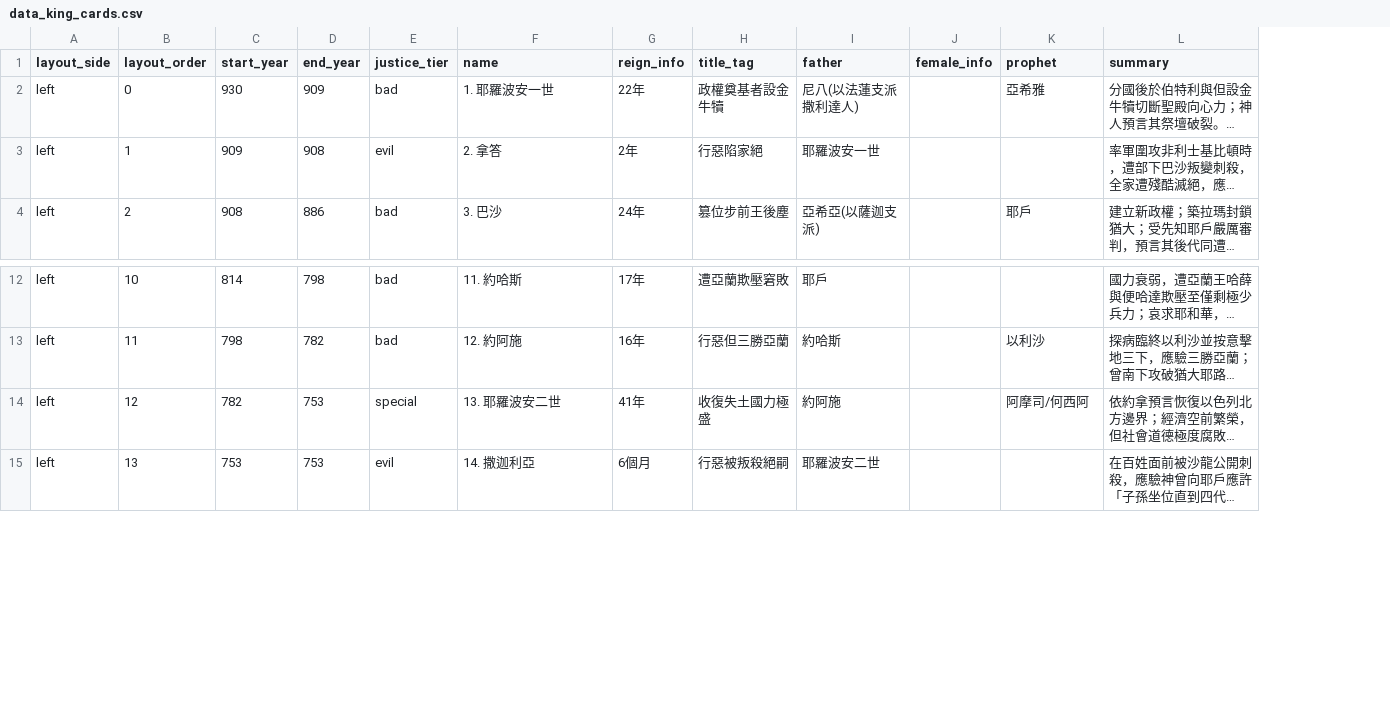
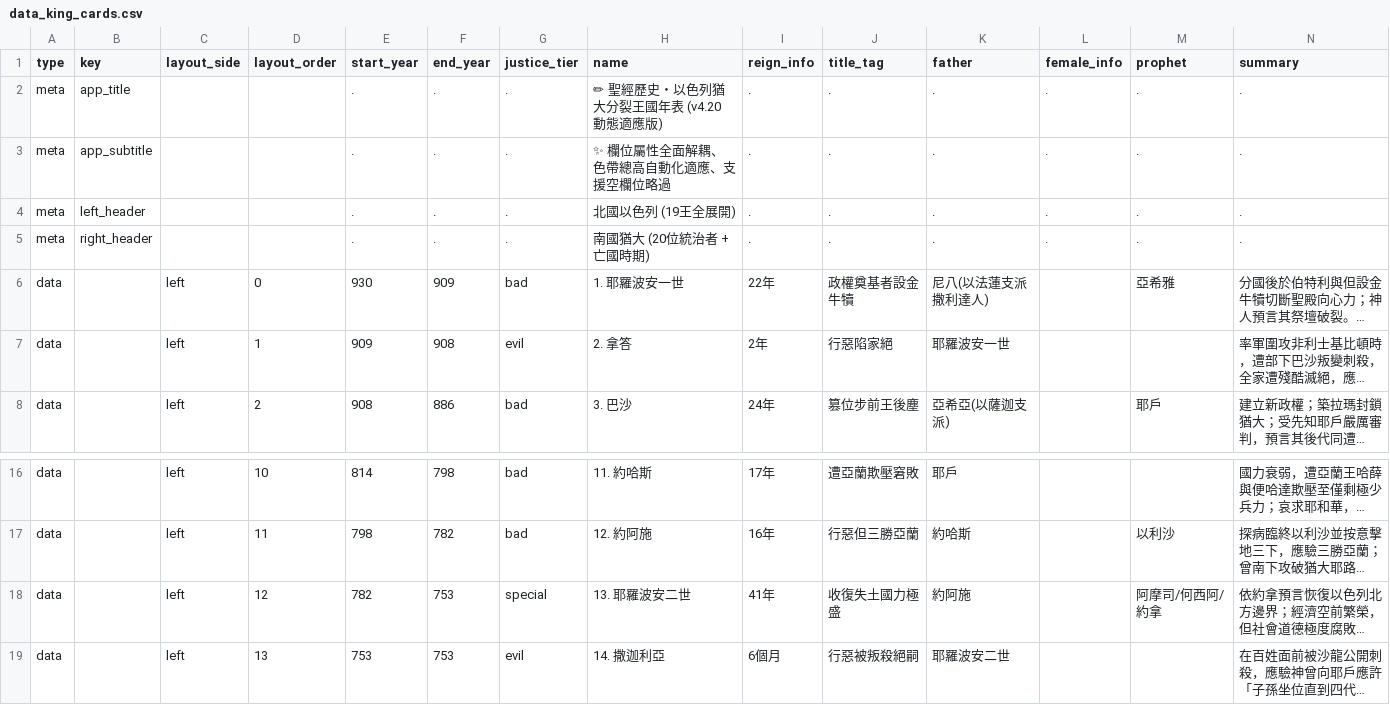
Before and after one commit to Kunbao-chen/bible-history, a CSV file: data_king_cards.csv, drawn as a sheet; only a part is shown, gaps mark what is left out; long unchanged cells end in …; addresses are those after the commit; rows hold the shown columns only; the diff names each change by its address in the sheet, - before the commit and + after, or states it on an @@ line.

Commit message:
Update data_king_cards.csv

```diff
--- a/data_king_cards.csv
+++ b/data_king_cards.csv
+column A (type), rows 6-8: all data; rows 16-19: all data
+column B (key), empty
+row 2: meta | app_title |  |  | . | . | . | ✏ 聖經歷史・以色列猶大分裂王國年表 (v4.20 動態適應版) | . | . | . | . | . | .
+row 3: meta | app_subtitle |  |  | . | . | . | ✨ 欄位屬性全面解耦、色帶總高自動化適應、支援空欄位略過 | . | . | . | . | . | .
+row 4: meta | left_header |  |  | . | . | . | 北國以色列 (19王全展開) | . | . | . | . | . | .
+row 5: meta | right_header |  |  | . | . | . | 南國猶大 (20位統治者 + 亡國時期) | . | . | . | . | . | .
-M18 (prophet): 阿摩司/何西阿
+M18 (prophet): 阿摩司/何西阿/約拿
```
